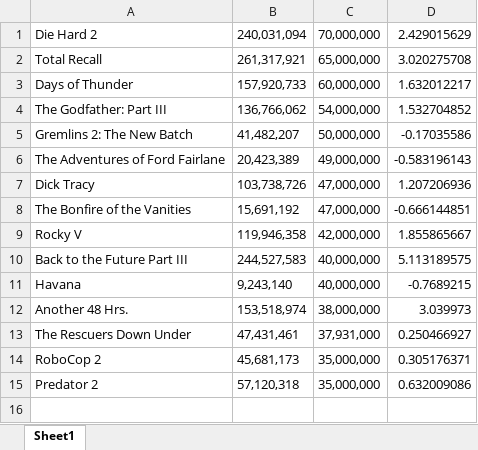
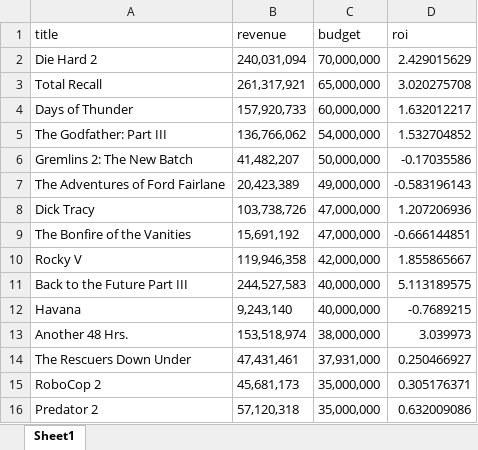
Before and after one commit to bujosa/fomalhaut, an Excel workbook: result/roi_calculate.xlsx, sheet Sheet1, drawn as a sheet; values as stored, in another font and other column widths than the file's, no borders; the diff names each change by its address in the sheet, - before the commit and + after, or states it on an @@ line.

Commit message:
fix: update roi calculate

```diff
--- a/result/roi_calculate.xlsx (sheet Sheet1)
+++ b/result/roi_calculate.xlsx (sheet Sheet1)
+row 1: title | revenue | budget | roi
```
